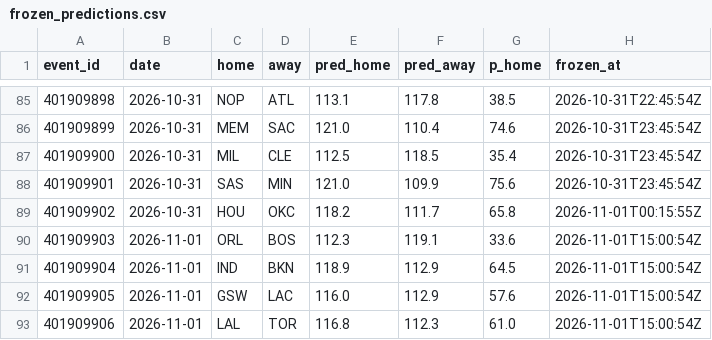
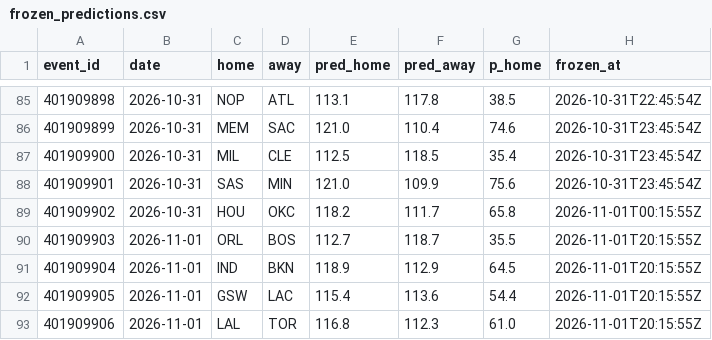
Before and after one commit to harisbyhaqi/hoopcast, a CSV file: data/frozen_predictions.csv, drawn as a sheet; only a part is shown, gaps mark what is left out.

```diff
--- a/data/frozen_predictions.csv
+++ b/data/frozen_predictions.csv
@@ -89,5 +89,5 @@ event_id,date,home,away,pred_home,pred_away,p_home,frozen_at
 401909902,2026-10-31,HOU,OKC,118.2,111.7,65.8,2026-11-01T00:15:55Z
-401909903,2026-11-01,ORL,BOS,112.3,119.1,33.6,2026-11-01T15:00:54Z
-401909904,2026-11-01,IND,BKN,118.9,112.9,64.5,2026-11-01T15:00:54Z
-401909905,2026-11-01,GSW,LAC,116.0,112.9,57.6,2026-11-01T15:00:54Z
-401909906,2026-11-01,LAL,TOR,116.8,112.3,61.0,2026-11-01T15:00:54Z
+401909903,2026-11-01,ORL,BOS,112.7,118.7,35.5,2026-11-01T20:15:55Z
+401909904,2026-11-01,IND,BKN,118.9,112.9,64.5,2026-11-01T20:15:55Z
+401909905,2026-11-01,GSW,LAC,115.4,113.6,54.4,2026-11-01T20:15:55Z
+401909906,2026-11-01,LAL,TOR,116.8,112.3,61.0,2026-11-01T20:15:55Z
```
Also changed, not shown: data/darko.csv, 6 other files.
